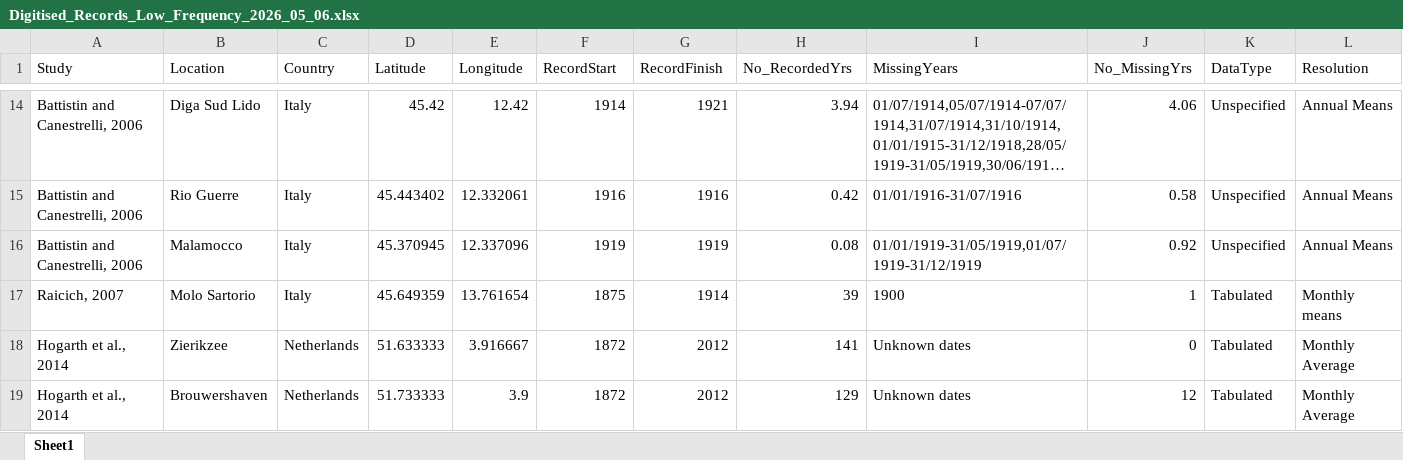
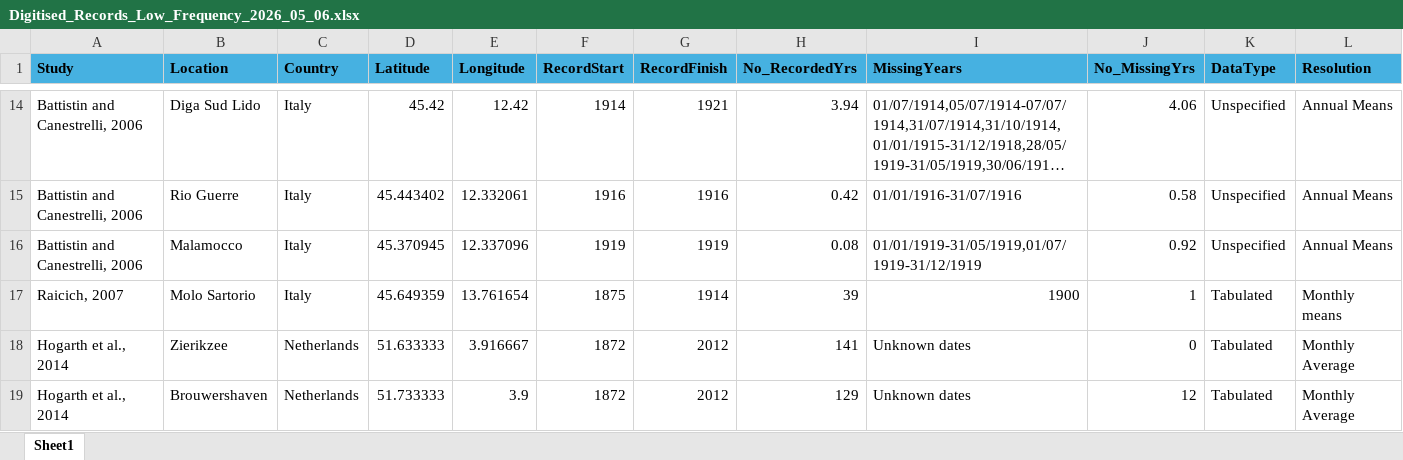
Before and after one commit to ckenw77/demo, an Excel workbook: Digitised_Records_Low_Frequency_2026_05_06.xlsx, sheet Sheet1, drawn as a sheet; only a part is shown, gaps mark what is left out; long unchanged cells end in …; values as stored, in another font and other column widths than the file's, no borders; the diff covers the shown part only; the diff names each change by its address in the sheet, - before the commit and + after, or states it on an @@ line.

Commit message:
Add files via upload

```diff
--- a/Digitised_Records_Low_Frequency_2026_05_06.xlsx (sheet Sheet1)
+++ b/Digitised_Records_Low_Frequency_2026_05_06.xlsx (sheet Sheet1)
@@ A1:L1 fill: none → #46B1E1, bold: off → on @@
-I17 alignment: left
+I17 alignment: right
```
Also changed, not shown: cell formats elsewhere in this sheet.
